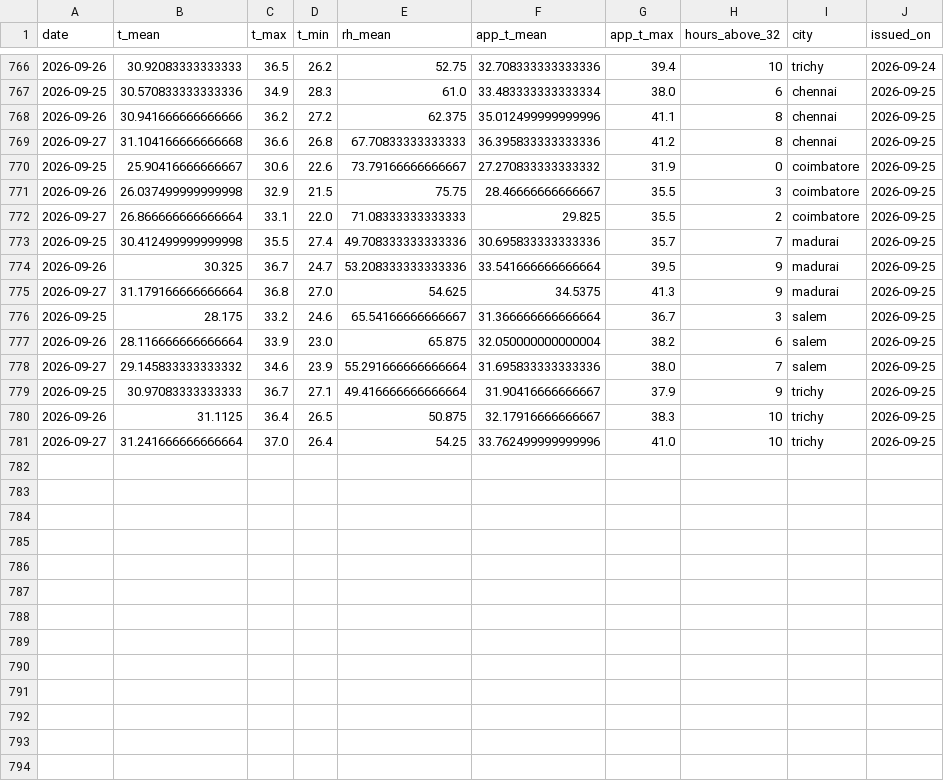
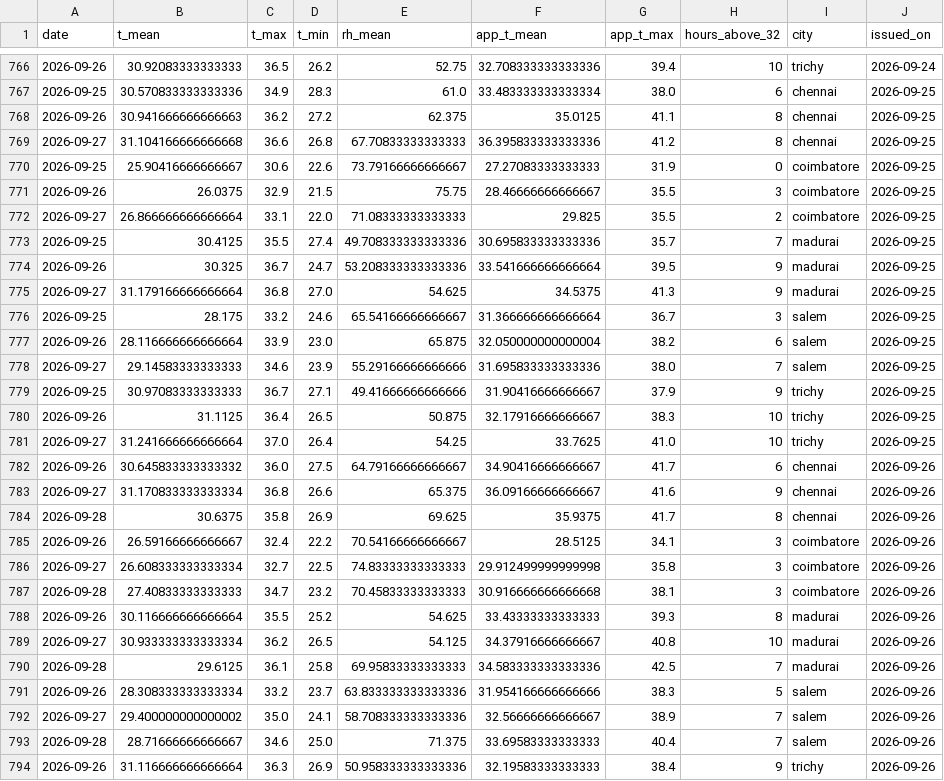
Before and after one commit to gkavin2527/tn-peak-demand-dataset, a CSV file: data/weather_forecast_log.csv, drawn as a sheet; only a part is shown, gaps mark what is left out; the diff covers the shown part only.

```diff
--- a/data/weather_forecast_log.csv
+++ b/data/weather_forecast_log.csv
@@ -767,8 +767,8 @@ date,t_mean,t_max,t_min,rh_mean,app_t_mean,app_t_max,hours_above_32,city,issued_
 2026-09-25,30.570833333333336,34.9,28.3,61.0,33.483333333333334,38.0,6,chennai,2026-09-25
-2026-09-26,30.941666666666666,36.2,27.2,62.375,35.012499999999996,41.1,8,chennai,2026-09-25
+2026-09-26,30.941666666666663,36.2,27.2,62.375,35.0125,41.1,8,chennai,2026-09-25
 2026-09-27,31.104166666666668,36.6,26.8,67.70833333333333,36.395833333333336,41.2,8,chennai,2026-09-25
-2026-09-25,25.90416666666667,30.6,22.6,73.79166666666667,27.270833333333332,31.9,0,coimbatore,2026-09-25
-2026-09-26,26.037499999999998,32.9,21.5,75.75,28.46666666666667,35.5,3,coimbatore,2026-09-25
+2026-09-25,25.90416666666667,30.6,22.6,73.79166666666667,27.27083333333333,31.9,0,coimbatore,2026-09-25
+2026-09-26,26.0375,32.9,21.5,75.75,28.46666666666667,35.5,3,coimbatore,2026-09-25
 2026-09-27,26.866666666666664,33.1,22.0,71.08333333333333,29.825,35.5,2,coimbatore,2026-09-25
-2026-09-25,30.412499999999998,35.5,27.4,49.708333333333336,30.695833333333336,35.7,7,madurai,2026-09-25
+2026-09-25,30.4125,35.5,27.4,49.708333333333336,30.695833333333336,35.7,7,madurai,2026-09-25
 2026-09-26,30.325,36.7,24.7,53.208333333333336,33.541666666666664,39.5,9,madurai,2026-09-25
@@ -777,5 +777,18 @@ date,t_mean,t_max,t_min,rh_mean,app_t_mean,app_t_max,hours_above_32,city,issued_
 2026-09-26,28.116666666666664,33.9,23.0,65.875,32.050000000000004,38.2,6,salem,2026-09-25
-2026-09-27,29.145833333333332,34.6,23.9,55.291666666666664,31.695833333333336,38.0,7,salem,2026-09-25
-2026-09-25,30.97083333333333,36.7,27.1,49.416666666666664,31.90416666666667,37.9,9,trichy,2026-09-25
+2026-09-27,29.14583333333333,34.6,23.9,55.29166666666666,31.695833333333336,38.0,7,salem,2026-09-25
+2026-09-25,30.97083333333333,36.7,27.1,49.41666666666666,31.90416666666667,37.9,9,trichy,2026-09-25
 2026-09-26,31.1125,36.4,26.5,50.875,32.17916666666667,38.3,10,trichy,2026-09-25
-2026-09-27,31.241666666666664,37.0,26.4,54.25,33.762499999999996,41.0,10,trichy,2026-09-25
+2026-09-27,31.241666666666664,37.0,26.4,54.25,33.7625,41.0,10,trichy,2026-09-25
+2026-09-26,30.645833333333332,36.0,27.5,64.79166666666667,34.90416666666667,41.7,6,chennai,2026-09-26
+2026-09-27,31.170833333333334,36.8,26.6,65.375,36.09166666666667,41.6,9,chennai,2026-09-26
+2026-09-28,30.6375,35.8,26.9,69.625,35.9375,41.7,8,chennai,2026-09-26
+2026-09-26,26.59166666666667,32.4,22.2,70.54166666666667,28.5125,34.1,3,coimbatore,2026-09-26
+2026-09-27,26.608333333333334,32.7,22.5,74.83333333333333,29.912499999999998,35.8,3,coimbatore,2026-09-26
+2026-09-28,27.40833333333333,34.7,23.2,70.45833333333333,30.916666666666668,38.1,3,coimbatore,2026-09-26
+2026-09-26,30.116666666666664,35.5,25.2,54.625,33.43333333333333,39.3,8,madurai,2026-09-26
+2026-09-27,30.933333333333334,36.2,26.5,54.125,34.37916666666667,40.8,10,madurai,2026-09-26
+2026-09-28,29.6125,36.1,25.8,69.95833333333333,34.583333333333336,42.5,7,madurai,2026-09-26
+2026-09-26,28.308333333333334,33.2,23.7,63.833333333333336,31.954166666666666,38.3,5,salem,2026-09-26
+2026-09-27,29.400000000000002,35.0,24.1,58.708333333333336,32.56666666666667,38.9,7,salem,2026-09-26
+2026-09-28,28.71666666666667,34.6,25.0,71.375,33.69583333333333,40.4,7,salem,2026-09-26
+2026-09-26,31.116666666666664,36.3,26.9,50.958333333333336,32.19583333333333,38.4,9,trichy,2026-09-26
```
Also changed, not shown: 2 added rows elsewhere in this file, data/peak_demand.csv, 2 other files.
